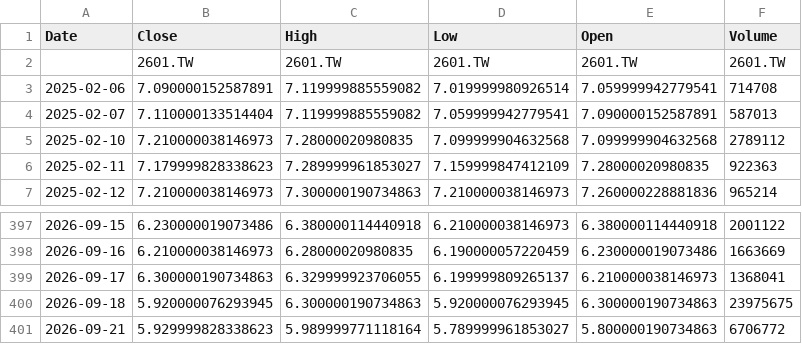
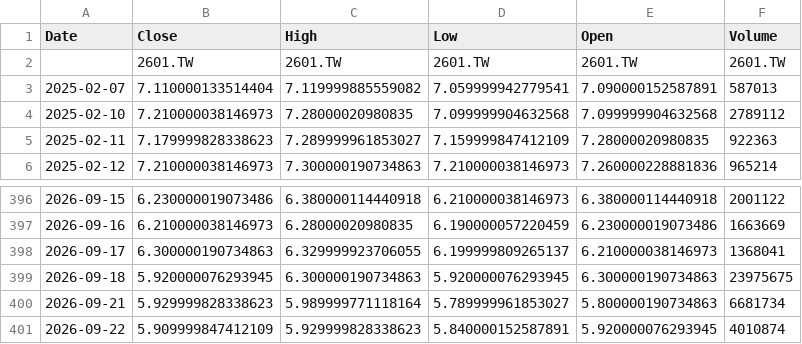
Before and after one commit to klee6153/my-stock-quant, a CSV file: 個股數據/2601_當年度.csv, drawn as a sheet; only a part is shown, gaps mark what is left out.

```diff
--- a/個股數據/2601_當年度.csv
+++ b/個股數據/2601_當年度.csv
@@ -2,3 +2,2 @@ Date,Close,High,Low,Open,Volume
 ,2601.TW,2601.TW,2601.TW,2601.TW,2601.TW
-2025-02-06,7.090000152587891,7.119999885559082,7.019999980926514,7.059999942779541,714708
 2025-02-07,7.110000133514404,7.119999885559082,7.059999942779541,7.090000152587891,587013
@@ -400,2 +399,3 @@ Date,Close,High,Low,Open,Volume
 2026-09-18,5.920000076293945,6.300000190734863,5.920000076293945,6.300000190734863,23975675
-2026-09-21,5.929999828338623,5.989999771118164,5.789999961853027,5.800000190734863,6706772
+2026-09-21,5.929999828338623,5.989999771118164,5.789999961853027,5.800000190734863,6681734
+2026-09-22,5.909999847412109,5.929999828338623,5.840000152587891,5.920000076293945,4010874
```
Also changed, not shown: 個股數據/2308_當年度.csv, 個股數據/2330_當年度.csv.
